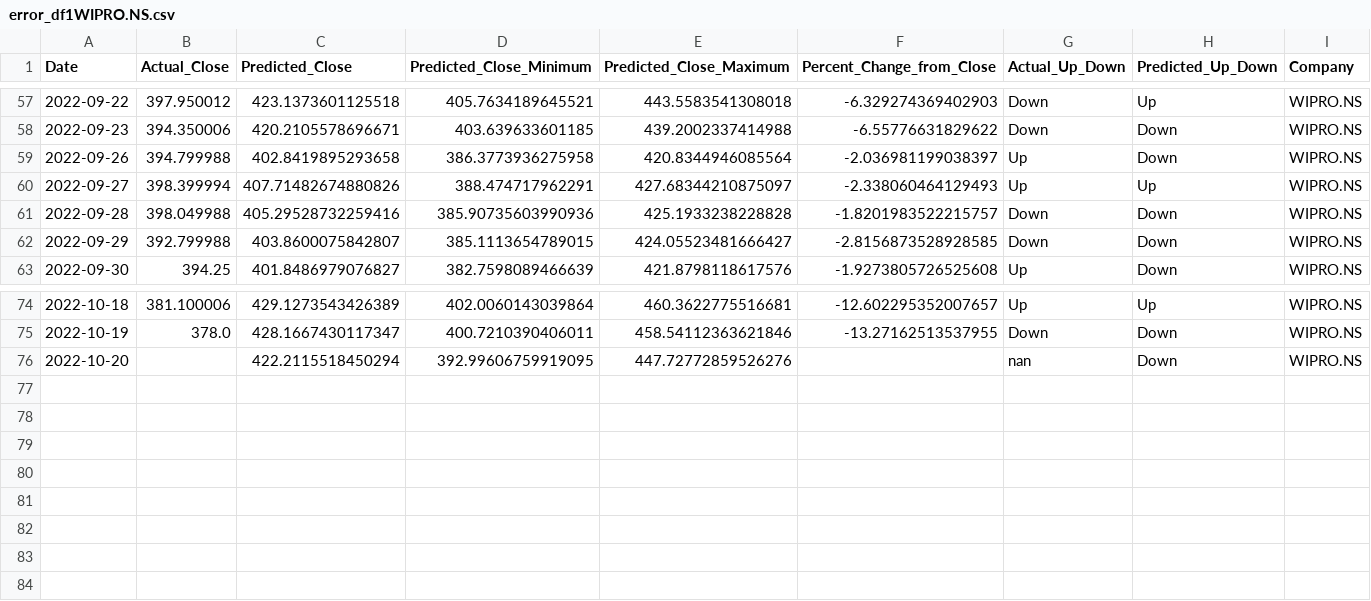
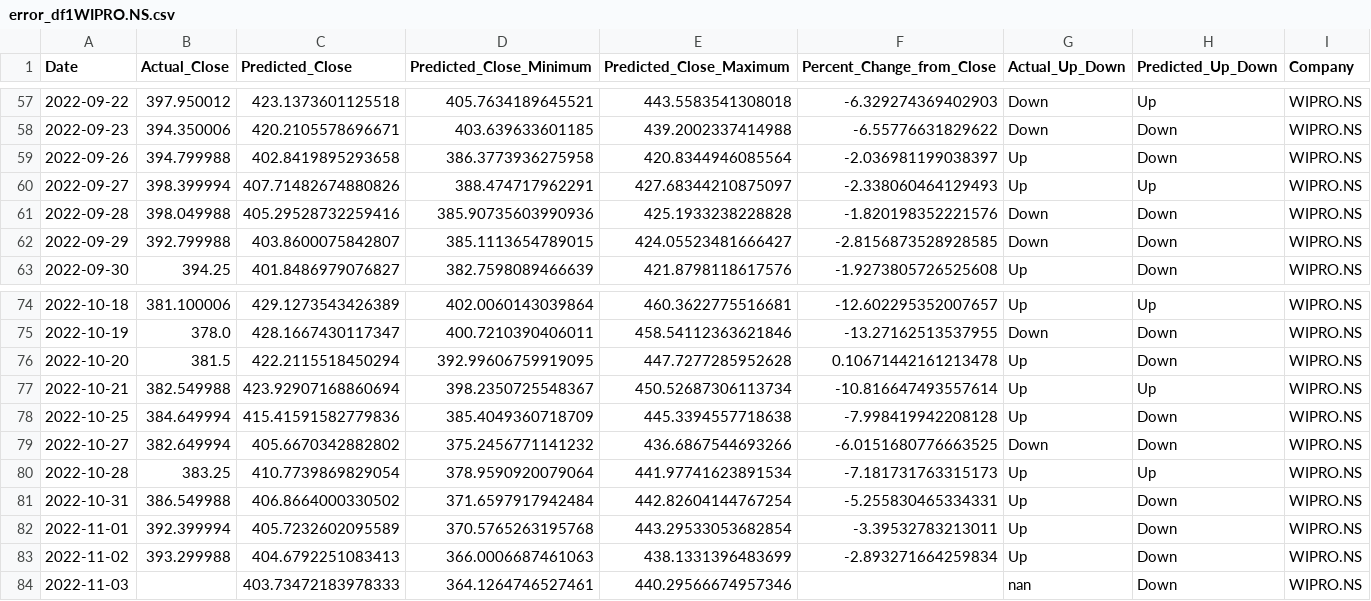
Before and after one commit to advait-t/Stock-Prediction, a CSV file: data/Final/error_df1WIPRO.NS.csv, drawn as a sheet; only a part is shown, gaps mark what is left out.

```diff
--- a/data/Final/error_df1WIPRO.NS.csv
+++ b/data/Final/error_df1WIPRO.NS.csv
@@ -60,3 +60,3 @@ Date,Actual_Close,Predicted_Close,Predicted_Close_Minimum,Predicted_Close_Maximu
 2022-09-27,398.399994,407.71482674880826,388.474717962291,427.68344210875097,-2.338060464129493,Up,Up,WIPRO.NS
-2022-09-28,398.049988,405.29528732259416,385.90735603990936,425.1933238228828,-1.8201983522215757,Down,Down,WIPRO.NS
+2022-09-28,398.049988,405.29528732259416,385.90735603990936,425.1933238228828,-1.820198352221576,Down,Down,WIPRO.NS
 2022-09-29,392.799988,403.8600075842807,385.1113654789015,424.05523481666427,-2.8156873528928585,Down,Down,WIPRO.NS
@@ -75,2 +75,10 @@ Date,Actual_Close,Predicted_Close,Predicted_Close_Minimum,Predicted_Close_Maximu
 2022-10-19,378.0,428.1667430117347,400.7210390406011,458.54112363621846,-13.27162513537955,Down,Down,WIPRO.NS
-2022-10-20,,422.2115518450294,392.99606759919095,447.72772859526276,,nan,Down,WIPRO.NS
+2022-10-20,381.5,422.2115518450294,392.99606759919095,447.7277285952628,0.10671442161213478,Up,Down,WIPRO.NS
+2022-10-21,382.549988,423.92907168860694,398.2350725548367,450.52687306113734,-10.816647493557614,Up,Up,WIPRO.NS
+2022-10-25,384.649994,415.41591582779836,385.4049360718709,445.3394557718638,-7.998419942208128,Up,Down,WIPRO.NS
+2022-10-27,382.649994,405.6670342882802,375.2456771141232,436.6867544693266,-6.0151680776663525,Down,Down,WIPRO.NS
+2022-10-28,383.25,410.7739869829054,378.9590920079064,441.97741623891534,-7.181731763315173,Up,Up,WIPRO.NS
+2022-10-31,386.549988,406.8664000330502,371.6597917942484,442.82604144767254,-5.255830465334331,Up,Down,WIPRO.NS
+2022-11-01,392.399994,405.7232602095589,370.5765263195768,443.29533053682854,-3.39532783213011,Up,Down,WIPRO.NS
+2022-11-02,393.299988,404.6792251083413,366.0006687461063,438.1331396483699,-2.893271664259834,Up,Down,WIPRO.NS
+2022-11-03,,403.73472183978333,364.1264746527461,440.29566674957346,,nan,Down,WIPRO.NS
```
Also changed, not shown: data/Final/error_df1HDFCBANK.NS.csv, data/Final/error_df1ITC.NS.csv, 10 other files.
